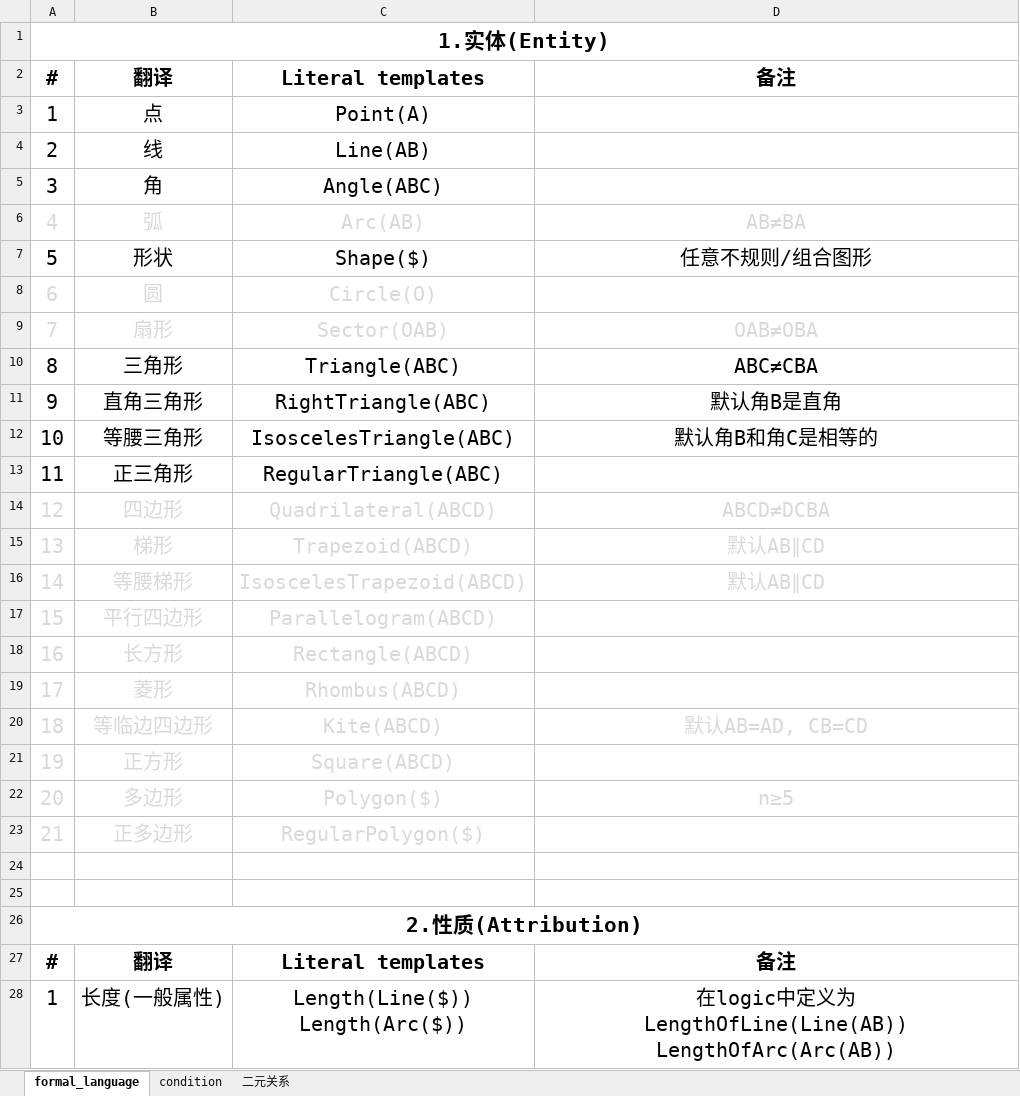
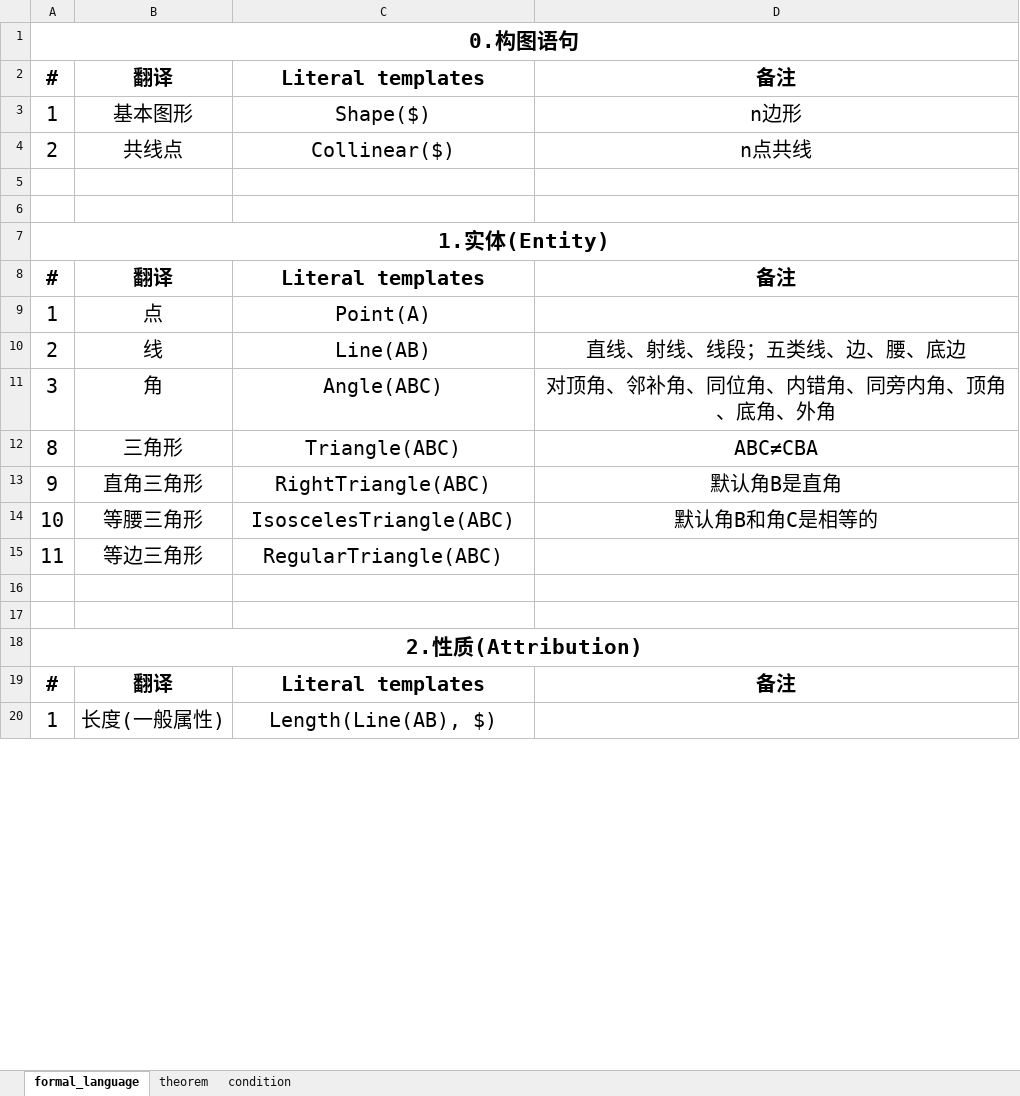
Before and after one commit to BitSecret/HyperGNet, an Excel workbook: GeoMechanical/doc/formal_language v1.0.xlsx, sheet formal_language, drawn as a sheet; only a part is shown; values as stored, in another font and other column widths than the file's, no borders; removed rows and columns are numbered as before the commit, all else as after; ↵ is a line break in a cell; the diff covers the shown part only; the diff names each change by its address in the sheet, - before the commit and + after, or states it on an @@ line.

```diff
--- a/GeoMechanical/doc/formal_language v1.0.xlsx (sheet formal_language)
+++ b/GeoMechanical/doc/formal_language v1.0.xlsx (sheet formal_language)
-sheet tab: 二元关系
+sheet tab: theorem
+row 1: 0.构图语句
+row 2: # | 翻译 | Literal templates | 备注
+row 3: 1 | 基本图形 | Shape($) | n边形
+row 4: 2 | 共线点 | Collinear($) | n点共线
+row 5: (empty)
+row 6: (empty)
-D10: (empty)
+D10: 直线、射线、线段；五类线、边、腰、底边
-D11: (empty)
+D11: 对顶角、邻补角、同位角、内错角、同旁内角、顶角、底角、外角
-row 6: 4 | 弧 | Arc(AB) | AB≠BA
-row 7: 5 | 形状 | Shape($) | 任意不规则/组合图形
-row 8: 6 | 圆 | Circle(O)
-row 9: 7 | 扇形 | Sector(OAB) | OAB≠OBA
-B15: 正三角形
+B15: 等边三角形
-row 14: 12 | 四边形 | Quadrilateral(ABCD) | ABCD≠DCBA
-row 15: 13 | 梯形 | Trapezoid(ABCD) | 默认AB∥CD
-row 16: 14 | 等腰梯形 | IsoscelesTrapezoid(ABCD) | 默认AB∥CD
-row 17: 15 | 平行四边形 | Parallelogram(ABCD)
-row 18: 16 | 长方形 | Rectangle(ABCD)
-row 19: 17 | 菱形 | Rhombus(ABCD)
-row 20: 18 | 等临边四边形 | Kite(ABCD) | 默认AB=AD, CB=CD
-row 21: 19 | 正方形 | Square(ABCD)
-row 22: 20 | 多边形 | Polygon($) | n≥5
-row 23: 21 | 正多边形 | RegularPolygon($)
-C20: Length(Line($)) ↵ Length(Arc($))
+C20: Length(Line(AB), $)
-D20: 在logic中定义为 ↵ LengthOfLine(Line(AB)) ↵ LengthOfArc(Arc(AB))
+D20: (empty)
```
Also changed, not shown: 9 added rows, 20 removed rows, 31 edited cells and cell formats elsewhere in this sheet, 3 other files.
